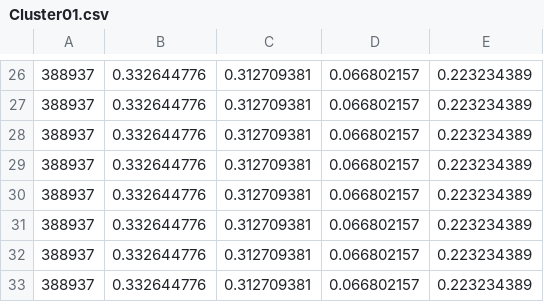
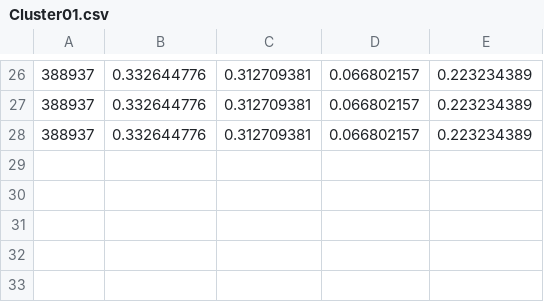
Before and after one commit to dominics4n/Mineria, a CSV file: Kmeans/Clusters/Cluster01.csv, drawn as a sheet; only a part is shown, gaps mark what is left out; the diff names each change by its address in the sheet, - before the commit and + after, or states it on an @@ line.

```diff
--- a/Kmeans/Clusters/Cluster01.csv
+++ b/Kmeans/Clusters/Cluster01.csv
-row 29: 388937 | 0.332644776 | 0.312709381 | 0.066802157 | 0.223234389
-row 30: 388937 | 0.332644776 | 0.312709381 | 0.066802157 | 0.223234389
-row 31: 388937 | 0.332644776 | 0.312709381 | 0.066802157 | 0.223234389
-row 32: 388937 | 0.332644776 | 0.312709381 | 0.066802157 | 0.223234389
-row 33: 388937 | 0.332644776 | 0.312709381 | 0.066802157 | 0.223234389
```
Also changed, not shown: Kmeans/Clusters/Cluster00.csv, Kmeans/Clusters/Cluster02.csv, 3 other files.
